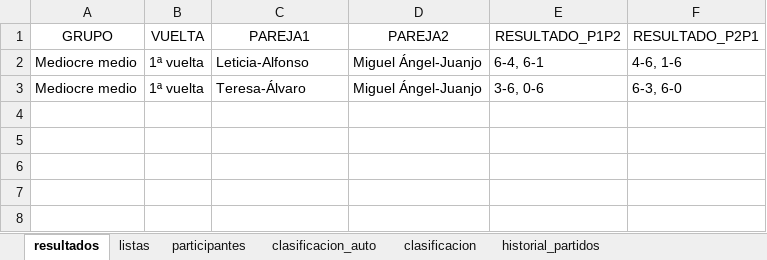
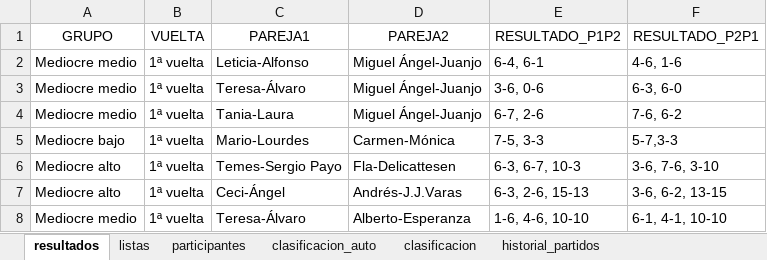
Before and after one commit to lcalle268/campeonato-padel-2026-2027, an Excel workbook: padel_2026.xlsx, sheet resultados, drawn as a sheet; values as stored, in another font and other column widths than the file's, no borders; the diff names each change by its address in the sheet, - before the commit and + after, or states it on an @@ line.

```diff
--- a/padel_2026.xlsx (sheet resultados)
+++ b/padel_2026.xlsx (sheet resultados)
+row 4: Mediocre medio | 1ª vuelta | Tania-Laura | Miguel Ángel-Juanjo | 6-7, 2-6 | 7-6, 6-2
+row 5: Mediocre bajo | 1ª vuelta | Mario-Lourdes | Carmen-Mónica | 7-5, 3-3 | 5-7,3-3
+row 6: Mediocre alto | 1ª vuelta | Temes-Sergio Payo | Fla-Delicattesen | 6-3, 6-7, 10-3 | 3-6, 7-6, 3-10
+row 7: Mediocre alto | 1ª vuelta | Ceci-Ángel | Andrés-J.J.Varas | 6-3, 2-6, 15-13 | 3-6, 6-2, 13-15
+row 8: Mediocre medio | 1ª vuelta | Teresa-Álvaro | Alberto-Esperanza | 1-6, 4-6, 10-10 | 6-1, 4-1, 10-10
```
Also changed, not shown: sheet clasificacion, sheet clasificacion_auto, sheet historial_partidos, 1 other file.
